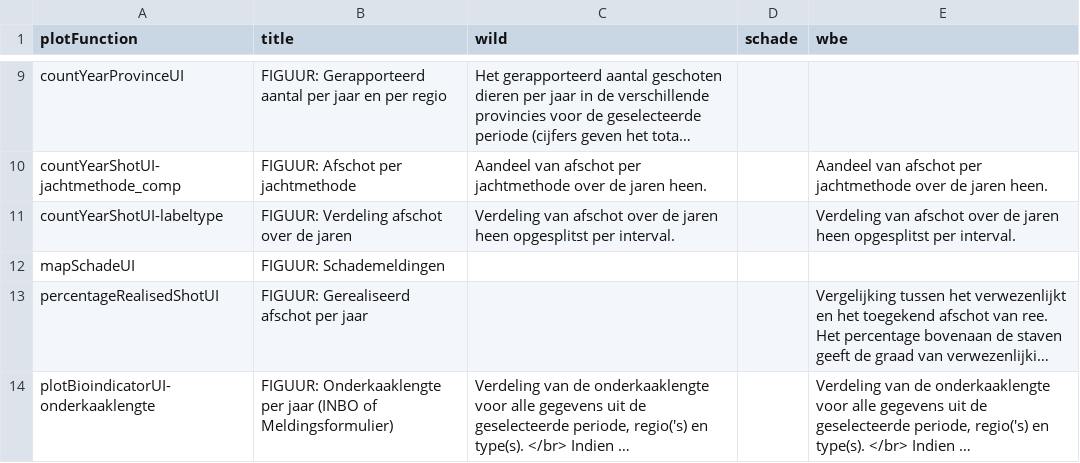
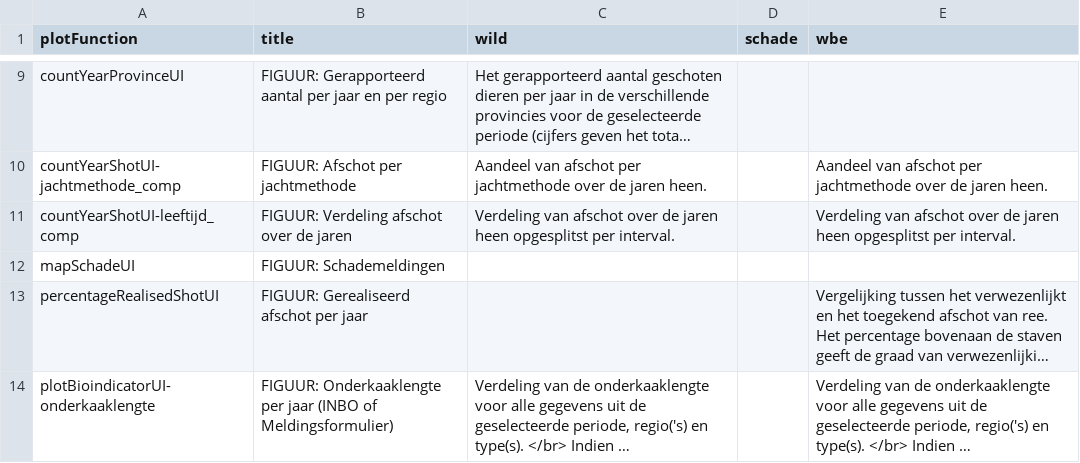
Before and after one commit to inbo/reporting-rshiny-grofwildjacht, a CSV file: reporting-grofwild/inst/extdata/uiText.csv, drawn as a sheet; only a part is shown, gaps mark what is left out; long unchanged cells end in …; the diff names each change by its address in the sheet, - before the commit and + after, or states it on an @@ line.

Commit message:
leeftijd_comp ipv labeltype for countYearShotAnimals() #263

```diff
--- a/reporting-grofwild/inst/extdata/uiText.csv
+++ b/reporting-grofwild/inst/extdata/uiText.csv
-A11 (plotFunction): countYearShotUI-labeltype
+A11 (plotFunction): countYearShotUI-leeftijd_comp
```
Also changed, not shown: 12 other files.
